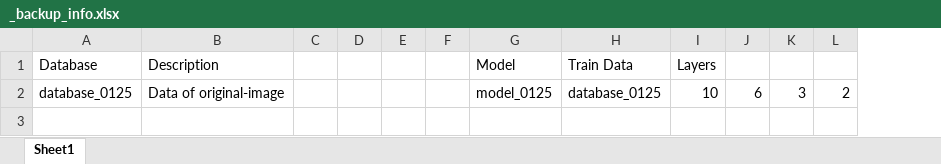
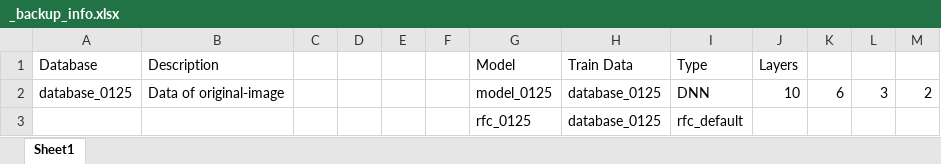
Before and after one commit to jaentrouble/image, an Excel workbook: _BACKUP/_backup_info.xlsx, sheet Sheet1, drawn as a sheet; values as stored, in another font and other column widths than the file's, no borders; the diff names each change by its address in the sheet, - before the commit and + after, or states it on an @@ line.

Commit message:
0125-changed model
Changed to RFC
goodbye DNN

```diff
--- a/_BACKUP/_backup_info.xlsx (sheet Sheet1)
+++ b/_BACKUP/_backup_info.xlsx (sheet Sheet1)
+column I (Type), row 2: DNN
+row 3:  |  |  |  |  |  | rfc_0125 | database_0125 | rfc_default
```
Also changed, not shown: 12 other files.
